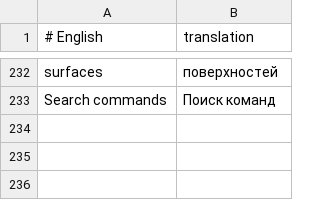
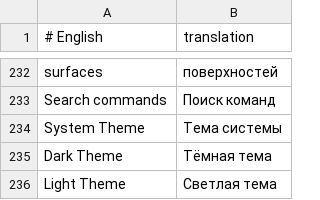
Before and after one commit to Oneptica/instaOptics, a TSV file: crates/ui-egui/i18n/ru.tsv, drawn as a sheet; only a part is shown, gaps mark what is left out.

Commit message:
Fix the translation test for the app folder and translate the theme names

```diff
--- a/crates/ui-egui/i18n/ru.tsv
+++ b/crates/ui-egui/i18n/ru.tsv
@@ -233 +233,4 @@ surfaces	поверхностей
 Search commands	Поиск команд
+System Theme	Тема системы
+Dark Theme	Тёмная тема
+Light Theme	Светлая тема
```
Also changed, not shown: crates/ui-egui/i18n/fr.tsv, crates/ui-egui/i18n/ja.tsv, 6 other files.
